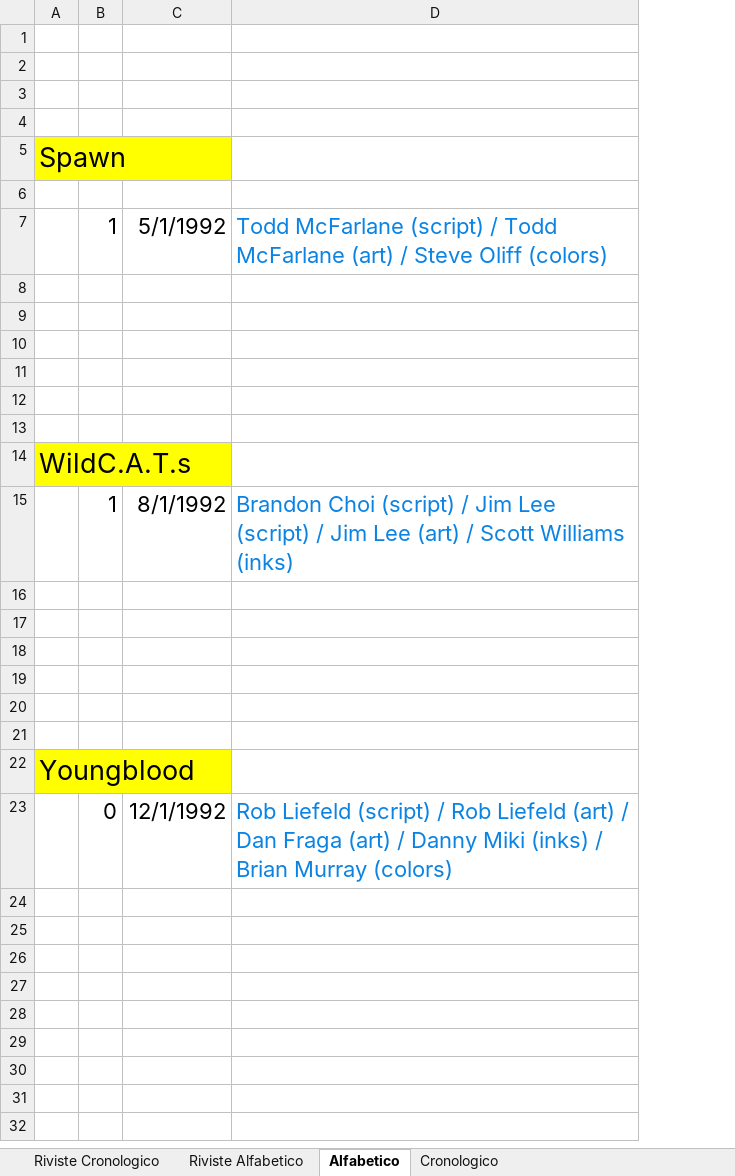
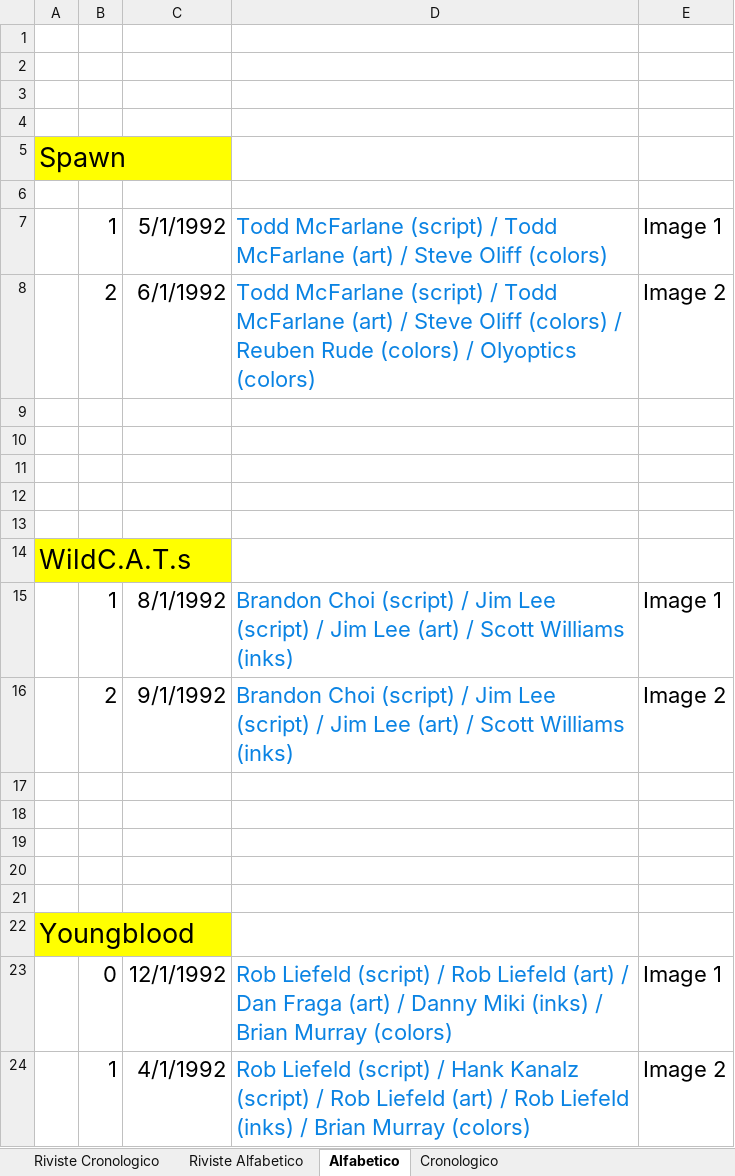
Before and after one commit to sorrentmutie/comicsData, an Excel workbook: Image Comics.xlsx, sheet Alfabetico, drawn as a sheet; values as stored, in another font and other column widths than the file's, no borders; the diff names each change by its address in the sheet, - before the commit and + after, or states it on an @@ line.

Commit message:
Added Image 2

```diff
--- a/Image Comics.xlsx (sheet Alfabetico)
+++ b/Image Comics.xlsx (sheet Alfabetico)
+column E, rows 7-23: Image 1 | Image 2 |  |  |  |  |  |  | Image 1 | Image 2 |  |  |  |  |  |  | Image 1
-row 8: (empty)
+row 8:  | 2 | 6/1/1992 | Todd McFarlane (script) / Todd McFarlane (art) / Steve Oliff (colors) / Reuben Rude (colors) / Olyoptics (colors) | Image 2
-row 16: (empty)
+row 16:  | 2 | 9/1/1992 | Brandon Choi (script) / Jim Lee (script) / Jim Lee (art) / Scott Williams (inks) | Image 2
+row 24:  | 1 | 4/1/1992 | Rob Liefeld (script) / Hank Kanalz (script) / Rob Liefeld (art) / Rob Liefeld (inks) / Brian Murray (colors) | Image 2
```
Also changed, not shown: sheet Riviste Cronologico, sheet Riviste Alfabetico.
